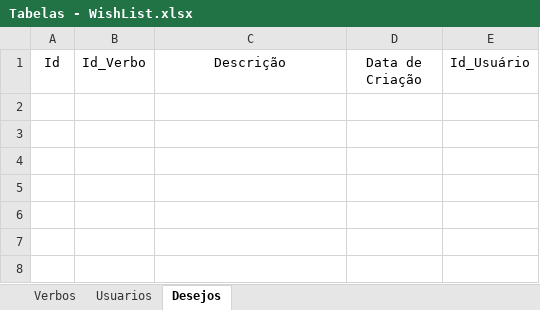
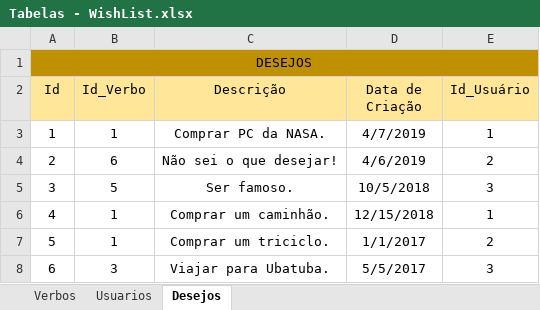
Before and after one commit to ArielMn22/senai-wishlist-desafio, an Excel workbook: Banco de Dados/Tabelas - WishList.xlsx, sheet Desejos, drawn as a sheet; values as stored, in another font and other column widths than the file's, no borders; addresses are those after the commit; the diff names each change by its address in the sheet, - before the commit and + after, or states it on an @@ line.

Commit message:
Acrescentando prints para documentação

```diff
--- a/Banco de Dados/Tabelas - WishList.xlsx (sheet Desejos)
+++ b/Banco de Dados/Tabelas - WishList.xlsx (sheet Desejos)
+row 1: DESEJOS
-A2:E2 fill: none
+A2:E2 fill: #FFE699
+row 3: 1 | 1 | Comprar PC da NASA. | 4/7/2019 | 1
+row 4: 2 | 6 | Não sei o que desejar! | 4/6/2019 | 2
+row 5: 3 | 5 | Ser famoso. | 10/5/2018 | 3
+row 6: 4 | 1 | Comprar um caminhão. | 12/15/2018 | 1
+row 7: 5 | 1 | Comprar um triciclo. | 1/1/2017 | 2
+row 8: 6 | 3 | Viajar para Ubatuba. | 5/5/2017 | 3
```
Also changed, not shown: sheet Verbos, sheet Usuarios, 7 other files.
